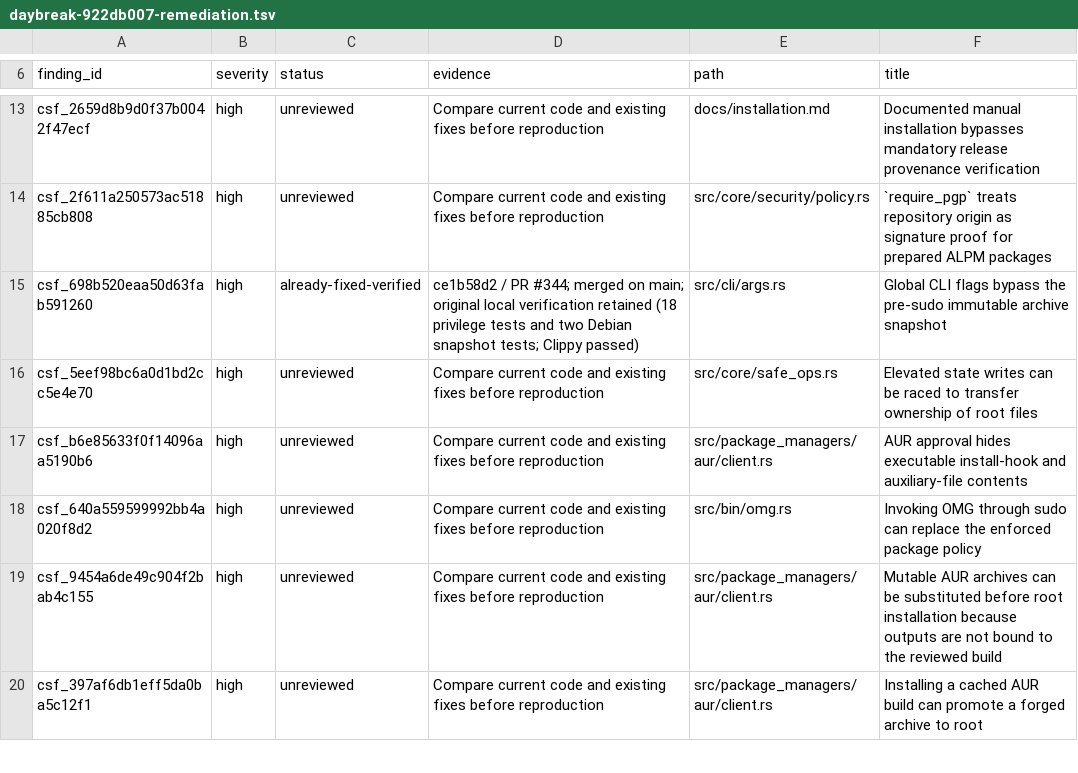
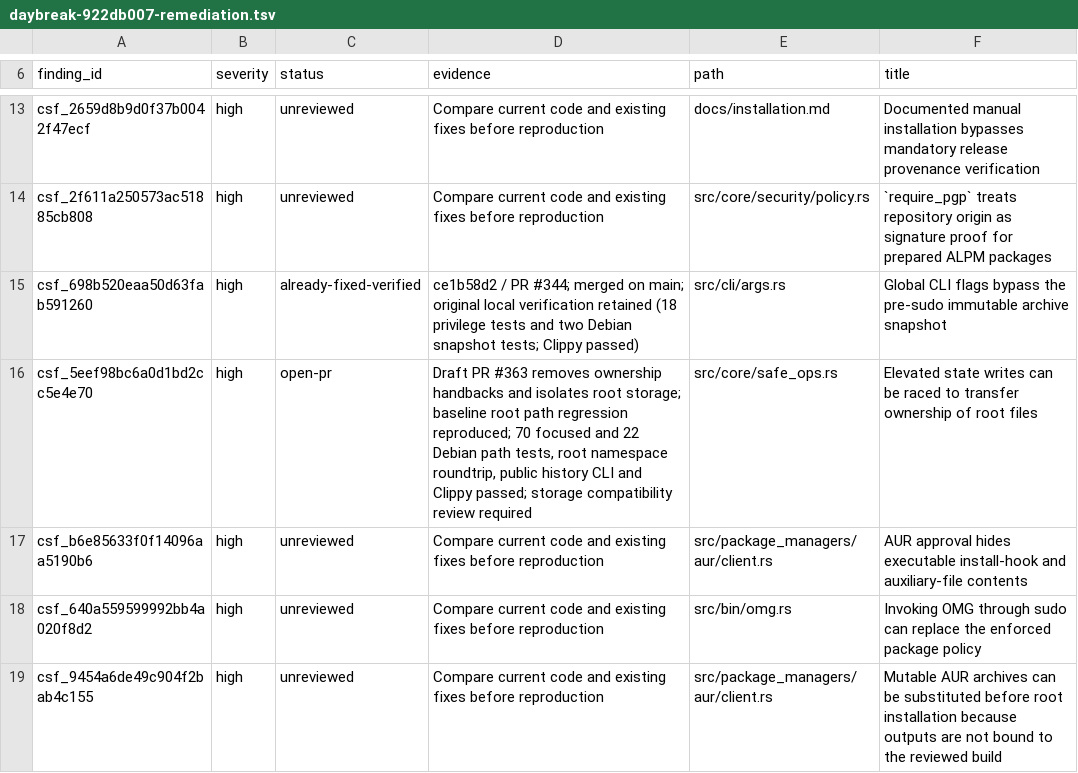
Before and after one commit to PyRo1121/omg, a TSV file: .audit/daybreak-922db007-remediation.tsv, drawn as a sheet; only a part is shown, gaps mark what is left out; the shorter side is filled out with more unchanged rows.

Commit message:
docs(audit): track privileged storage isolation review

```diff
--- a/.audit/daybreak-922db007-remediation.tsv
+++ b/.audit/daybreak-922db007-remediation.tsv
@@ -15,3 +15,3 @@ csf_2f611a250573ac51885cb808	high	unreviewed	Compare current code and existing f
 csf_698b520eaa50d63fab591260	high	already-fixed-verified	ce1b58d2 / PR #344; merged on main; original local verification retained (18 privilege tests and two Debian snapshot tests; Clippy passed)	src/cli/args.rs	Global CLI flags bypass the pre-sudo immutable archive snapshot
-csf_5eef98bc6a0d1bd2cc5e4e70	high	unreviewed	Compare current code and existing fixes before reproduction	src/core/safe_ops.rs	Elevated state writes can be raced to transfer ownership of root files
+csf_5eef98bc6a0d1bd2cc5e4e70	high	open-pr	Draft PR #363 removes ownership handbacks and isolates root storage; baseline root path regression reproduced; 70 focused and 22 Debian path tests, root namespace roundtrip, public history CLI and Clippy passed; storage compatibility review required	src/core/safe_ops.rs	Elevated state writes can be raced to transfer ownership of root files
 csf_b6e85633f0f14096aa5190b6	high	unreviewed	Compare current code and existing fixes before reproduction	src/package_managers/aur/client.rs	AUR approval hides executable install-hook and auxiliary-file contents
```
